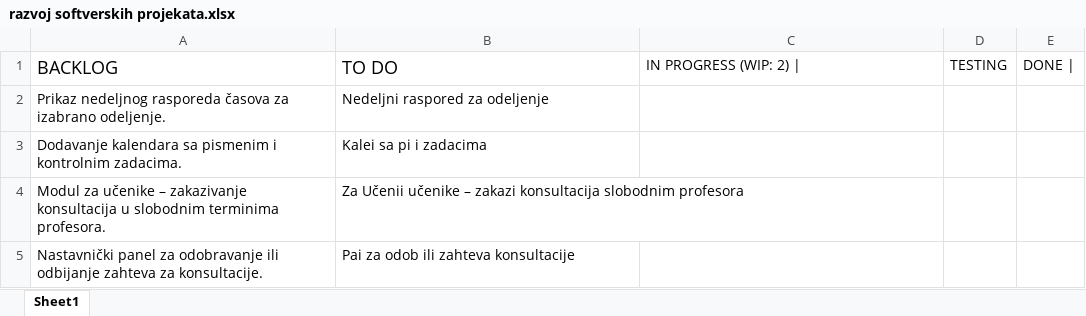
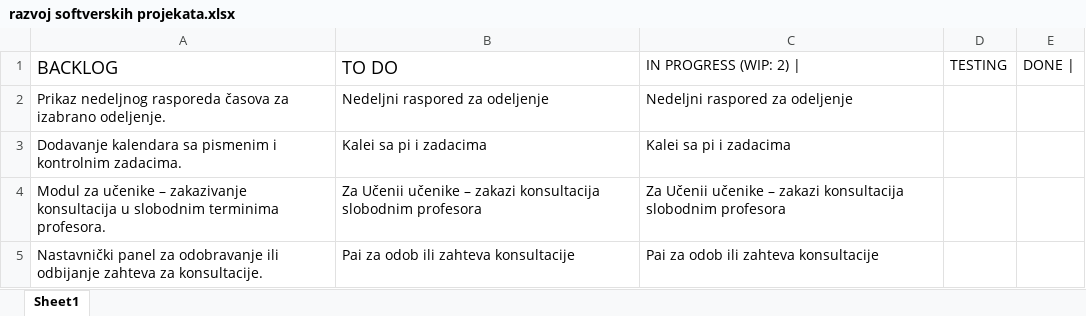
Before and after one commit to Anja-11/Kanban-tabla, an Excel workbook: razvoj softverskih projekata.xlsx, sheet Sheet1, drawn as a sheet; values as stored, in another font and other column widths than the file's, no borders; the diff names each change by its address in the sheet, - before the commit and + after, or states it on an @@ line.

Commit message:
Add files via upload
Zadnja verzija

```diff
--- a/razvoj softverskih projekata.xlsx (sheet Sheet1)
+++ b/razvoj softverskih projekata.xlsx (sheet Sheet1)
-C2 (IN PROGRESS (WIP: 2) |): (empty)
+C2 (IN PROGRESS (WIP: 2) |): Nedeljni raspored za odeljenje
-C3 (IN PROGRESS (WIP: 2) |): (empty)
+C3 (IN PROGRESS (WIP: 2) |): Kalei sa pi i zadacima
-C4 (IN PROGRESS (WIP: 2) |): (empty)
+C4 (IN PROGRESS (WIP: 2) |): Za Učenii učenike – zakazi konsultacija slobodnim profesora
-C5 (IN PROGRESS (WIP: 2) |): (empty)
+C5 (IN PROGRESS (WIP: 2) |): Pai za odob ili zahteva konsultacije
```
